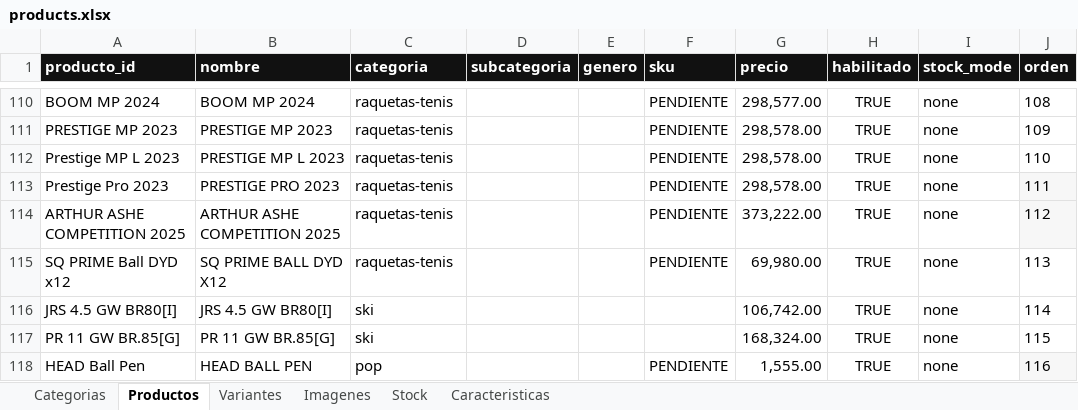
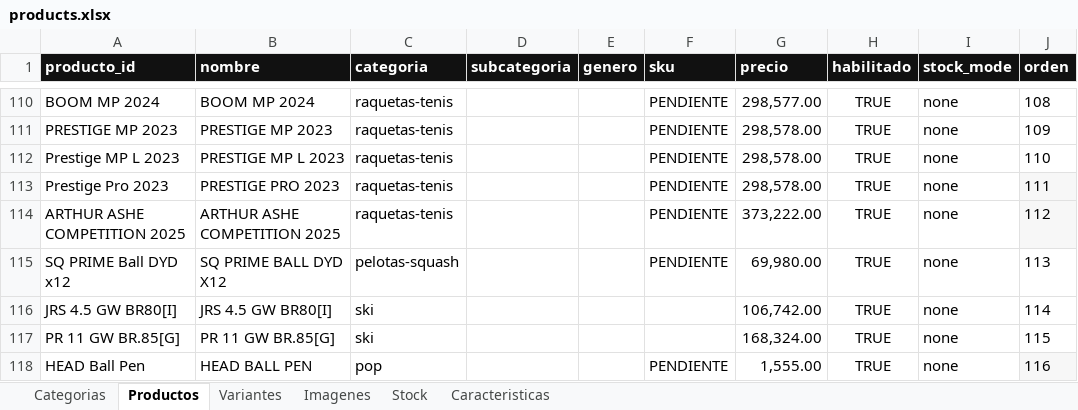
Before and after one commit to SantiLareu/Catalogo_Head, an Excel workbook: realstep-head/catalog/products.xlsx, sheet Productos, drawn as a sheet; only a part is shown, gaps mark what is left out; values as stored, in another font and other column widths than the file's, no borders; the diff names each change by its address in the sheet, - before the commit and + after, or states it on an @@ line.

```diff
--- a/realstep-head/catalog/products.xlsx (sheet Productos)
+++ b/realstep-head/catalog/products.xlsx (sheet Productos)
-C115 (categoria): raquetas-tenis
+C115 (categoria): pelotas-squash
```
Also changed, not shown: 20 other files.
